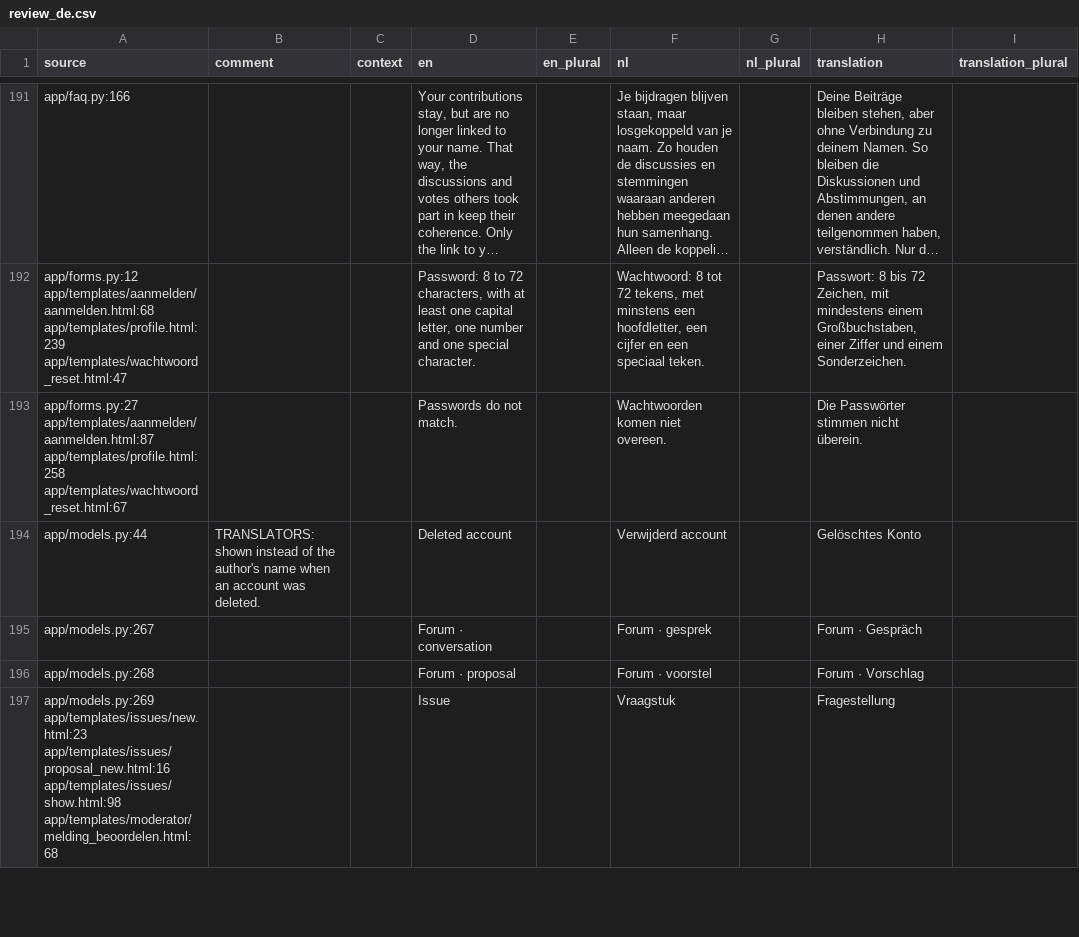
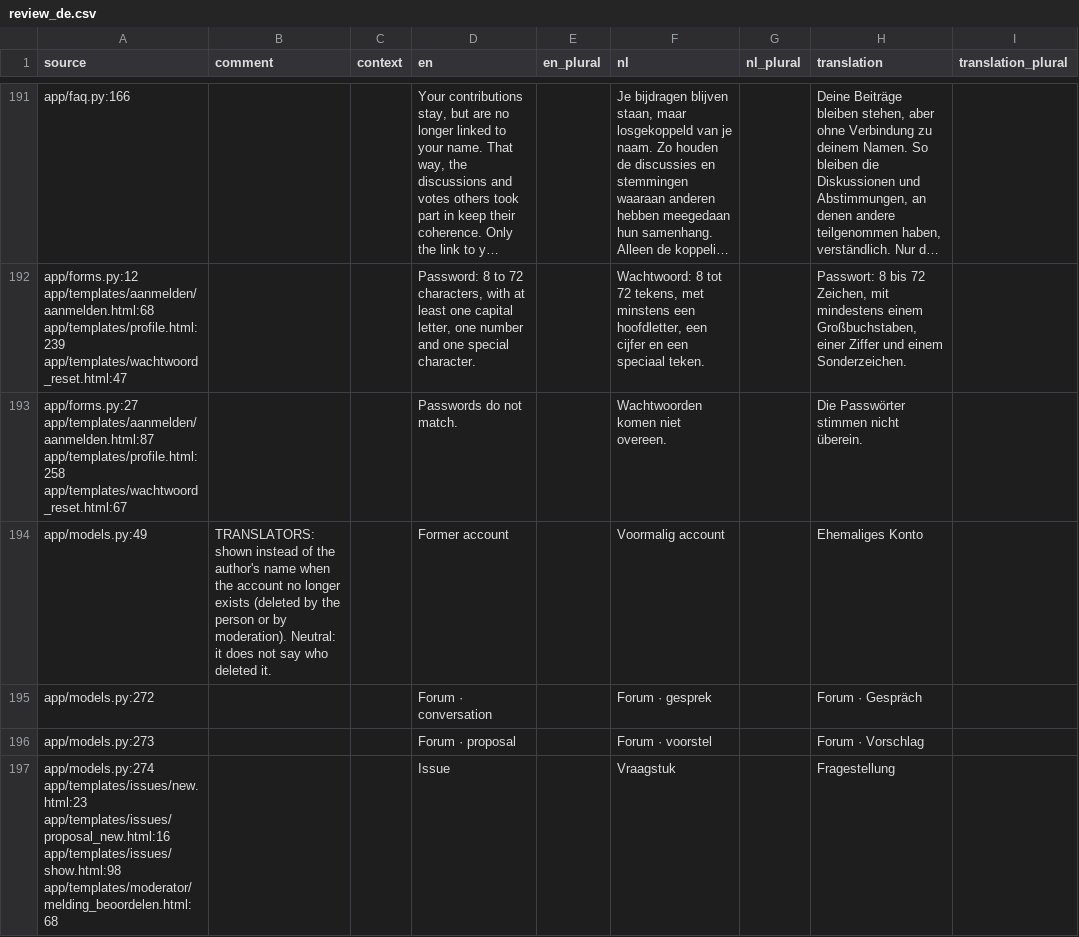
Before and after one commit to GerhardTop/global-union-forum, a CSV file: flask_registration/docs/i18n/review_de.csv, drawn as a sheet; only a part is shown, gaps mark what is left out; long unchanged cells end in …; the diff covers the shown part only.

```diff
--- a/flask_registration/docs/i18n/review_de.csv
+++ b/flask_registration/docs/i18n/review_de.csv
@@ -193,5 +193,5 @@ app/forms.py:12 app/templates/aanmelden/aanmelden.html:68 app/templates/profile.
 app/forms.py:27 app/templates/aanmelden/aanmelden.html:87 app/templates/profile.html:258 app/templates/wachtwoord_reset.html:67,,,Passwords do not match.,,Wachtwoorden komen niet overeen.,,Die Passwörter stimmen nicht überein.,
-app/models.py:44,TRANSLATORS: shown instead of the author's name when an account was deleted.,,Deleted account,,Verwijderd account,,Gelöschtes Konto,
-app/models.py:267,,,Forum · conversation,,Forum · gesprek,,Forum · Gespräch,
-app/models.py:268,,,Forum · proposal,,Forum · voorstel,,Forum · Vorschlag,
-app/models.py:269 app/templates/issues/new.html:23 app/templates/issues/proposal_new.html:16 app/templates/issues/show.html:98 app/templates/moderator/melding_beoordelen.html:68,,,Issue,,Vraagstuk,,Fragestellung,
+app/models.py:49,TRANSLATORS: shown instead of the author's name when the account no longer exists (deleted by the person or by moderation). Neutral: it does not say who deleted it.,,Former account,,Voormalig account,,Ehemaliges Konto,
+app/models.py:272,,,Forum · conversation,,Forum · gesprek,,Forum · Gespräch,
+app/models.py:273,,,Forum · proposal,,Forum · voorstel,,Forum · Vorschlag,
+app/models.py:274 app/templates/issues/new.html:23 app/templates/issues/proposal_new.html:16 app/templates/issues/show.html:98 app/templates/moderator/melding_beoordelen.html:68,,,Issue,,Vraagstuk,,Fragestellung,
```
Also changed, not shown: 1 added row and 16 edited cells elsewhere in this file, flask_registration/docs/i18n/review_es.csv, flask_registration/docs/i18n/review_fr.csv, 33 other files.
